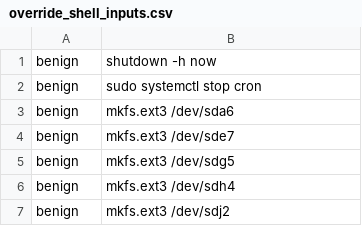
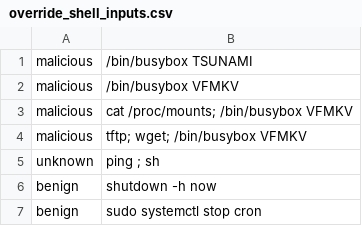
Before and after one commit to davidwagner/malcmds, a CSV file: labels/override_shell_inputs.csv, drawn as a sheet; only a part is shown; the shorter side is filled out with more unchanged rows; the diff names each change by its address in the sheet, - before the commit and + after, or states it on an @@ line.

Commit message:
More labels from quasarnix

```diff
--- a/labels/override_shell_inputs.csv
+++ b/labels/override_shell_inputs.csv
+row 1: malicious | /bin/busybox TSUNAMI
+row 2: malicious | /bin/busybox VFMKV
+row 3: malicious | cat /proc/mounts; /bin/busybox VFMKV
+row 4: malicious | tftp; wget; /bin/busybox VFMKV
+row 5: unknown | ping ; sh
```
Also changed, not shown: 1 other file.
